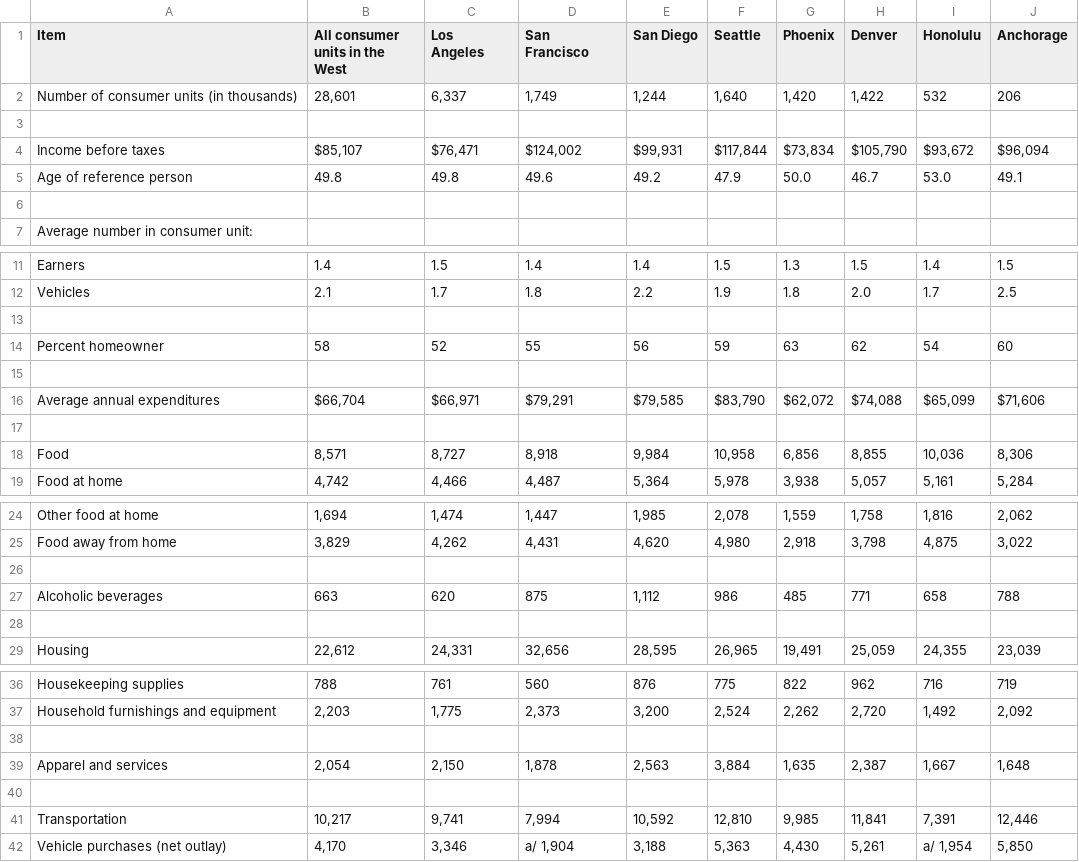
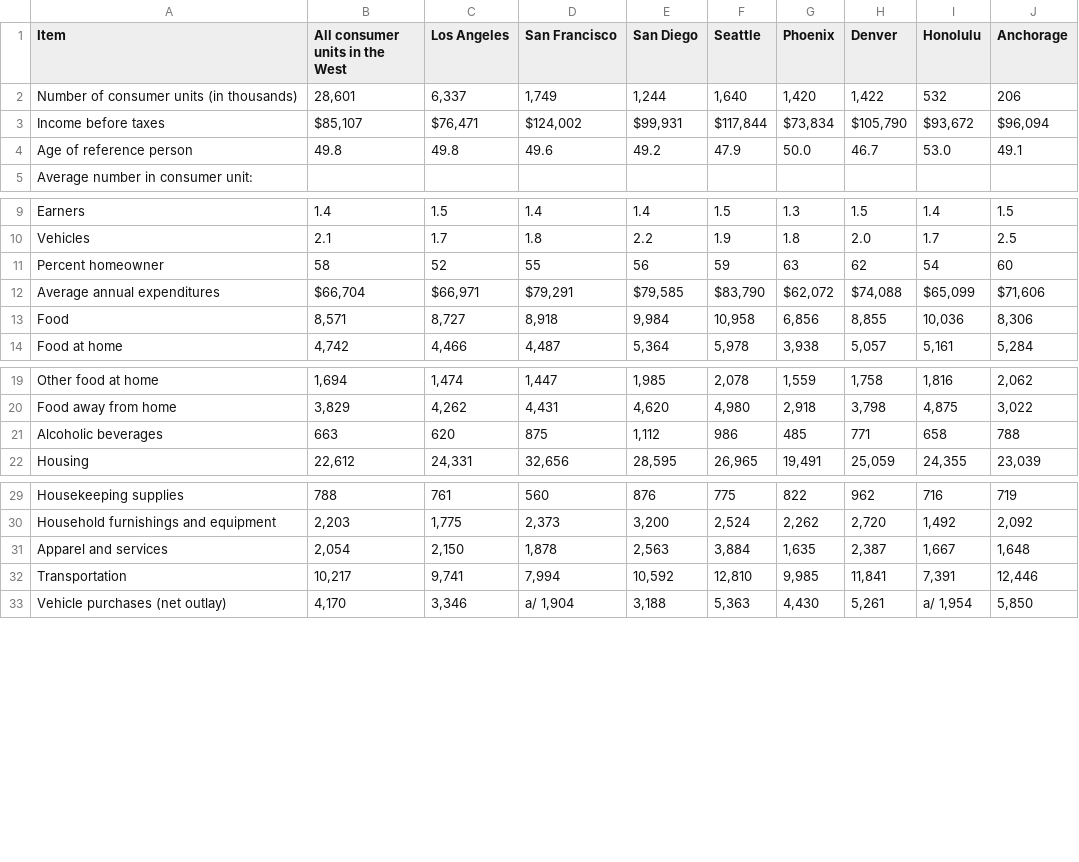
Before and after one commit to a-rea/mgsc410Homework4, a CSV file: west.xlsx - Table 3033.csv, drawn as a sheet; only a part is shown, gaps mark what is left out; the diff covers the shown part only.

Commit message:
added the data to repo

```diff
--- a/west.xlsx - Table 3033.csv
+++ b/west.xlsx - Table 3033.csv
@@ -1,11 +1,5 @@
-Item,"All consumer
-units in the
-West","Los
-Angeles","San
-Francisco",San Diego,Seattle,Phoenix,Denver,Honolulu,Anchorage
+Item,"All consumer units in the West","Los Angeles","San Francisco",San Diego,Seattle,Phoenix,Denver,Honolulu,Anchorage
 Number of consumer units (in thousands),"28,601","6,337","1,749","1,244","1,640","1,420","1,422",532,206
-
 Income before taxes,"$85,107","$76,471","$124,002","$99,931","$117,844","$73,834","$105,790","$93,672","$96,094"
 Age of reference person,49.8,49.8,49.6,49.2,47.9,50.0,46.7,53.0,49.1
-
 Average number in consumer unit:,,,,,,,,,
@@ -16,7 +10,4 @@ Earners,1.4,1.5,1.4,1.4,1.5,1.3,1.5,1.4,1.5
 Vehicles,2.1,1.7,1.8,2.2,1.9,1.8,2.0,1.7,2.5
-,,,,,,,,,
 Percent homeowner,58,52,55,56,59,63,62,54,60
-,,,,,,,,,
 Average annual expenditures,"$66,704","$66,971","$79,291","$79,585","$83,790","$62,072","$74,088","$65,099","$71,606"
-,,,,,,,,,
 Food,"8,571","8,727","8,918","9,984","10,958","6,856","8,855","10,036","8,306"
@@ -29,5 +20,3 @@ Other food at home,"1,694","1,474","1,447","1,985","2,078","1,559","1,758","1,81
 Food away from home,"3,829","4,262","4,431","4,620","4,980","2,918","3,798","4,875","3,022"
-,,,,,,,,,
 Alcoholic beverages,663,620,875,"1,112",986,485,771,658,788
-,,,,,,,,,
 Housing,"22,612","24,331","32,656","28,595","26,965","19,491","25,059","24,355","23,039"
@@ -41,5 +30,3 @@ Housekeeping supplies,788,761,560,876,775,822,962,716,719
 Household furnishings and equipment,"2,203","1,775","2,373","3,200","2,524","2,262","2,720","1,492","2,092"
-,,,,,,,,,
 Apparel and services,"2,054","2,150","1,878","2,563","3,884","1,635","2,387","1,667","1,648"
-,,,,,,,,,
 Transportation,"10,217","9,741","7,994","10,592","12,810","9,985","11,841","7,391","12,446"
```
Also changed, not shown: 2 removed rows elsewhere in this file.
